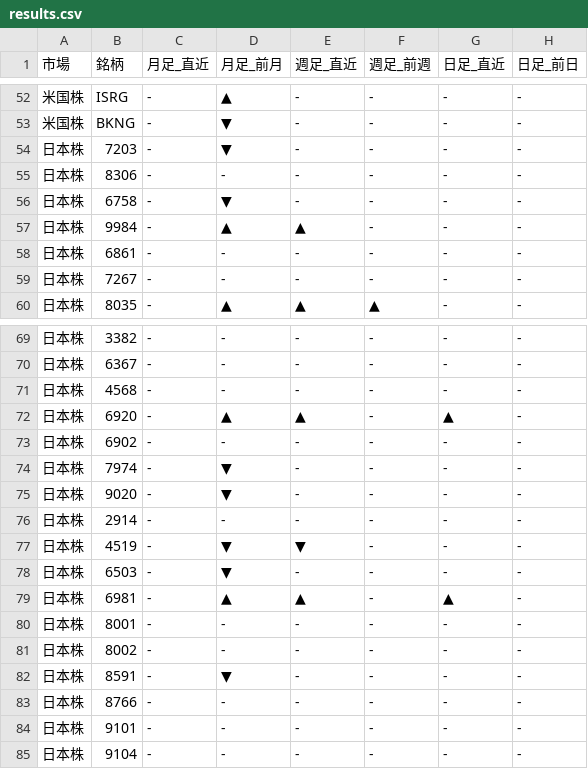
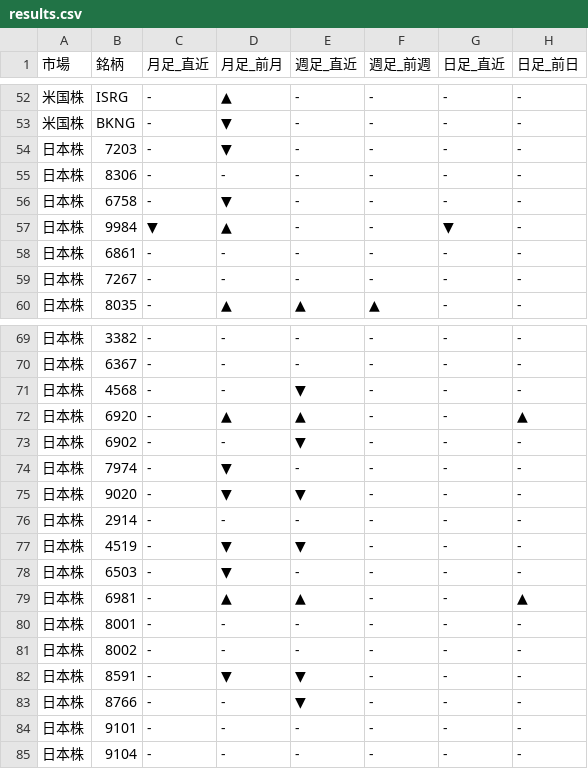
Before and after one commit to Yuya3500/pythonProject2, a CSV file: results.csv, drawn as a sheet; only a part is shown, gaps mark what is left out.

```diff
--- a/results.csv
+++ b/results.csv
@@ -56,3 +56,3 @@
 日本株,6758,-,▼,-,-,-,-
-日本株,9984,-,▲,▲,-,-,-
+日本株,9984,▼,▲,-,-,▼,-
 日本株,6861,-,-,-,-,-,-
@@ -70,7 +70,7 @@
 日本株,6367,-,-,-,-,-,-
-日本株,4568,-,-,-,-,-,-
-日本株,6920,-,▲,▲,-,▲,-
-日本株,6902,-,-,-,-,-,-
+日本株,4568,-,-,▼,-,-,-
+日本株,6920,-,▲,▲,-,-,▲
+日本株,6902,-,-,▼,-,-,-
 日本株,7974,-,▼,-,-,-,-
-日本株,9020,-,▼,-,-,-,-
+日本株,9020,-,▼,▼,-,-,-
 日本株,2914,-,-,-,-,-,-
@@ -78,7 +78,7 @@
 日本株,6503,-,▼,-,-,-,-
-日本株,6981,-,▲,▲,-,▲,-
+日本株,6981,-,▲,▲,-,-,▲
 日本株,8001,-,-,-,-,-,-
 日本株,8002,-,-,-,-,-,-
-日本株,8591,-,▼,-,-,-,-
-日本株,8766,-,-,-,-,-,-
+日本株,8591,-,▼,▼,-,-,-
+日本株,8766,-,-,▼,-,-,-
 日本株,9101,-,-,-,-,-,-
```
